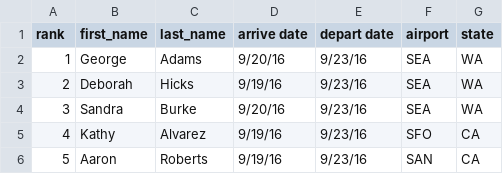
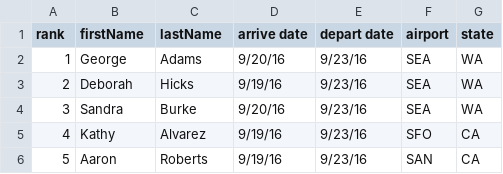
Before and after one commit to ayush29feb/hackestimate, a CSV file: data/sample.csv, drawn as a sheet; only a part is shown.

Commit message:
added table

```diff
--- a/data/sample.csv
+++ b/data/sample.csv
@@ -1,2 +1,2 @@
-rank,first_name,last_name,arrive date,depart date,airport,state
+rank,firstName,lastName,arrive date,depart date,airport,state
 1,George,Adams,9/20/16,9/23/16,SEA,WA
```
Also changed, not shown: 3 other files.
